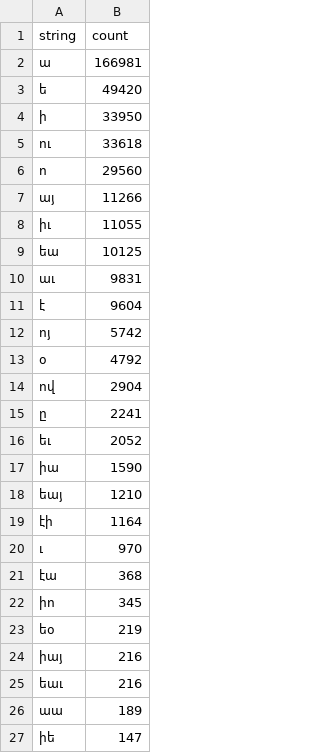
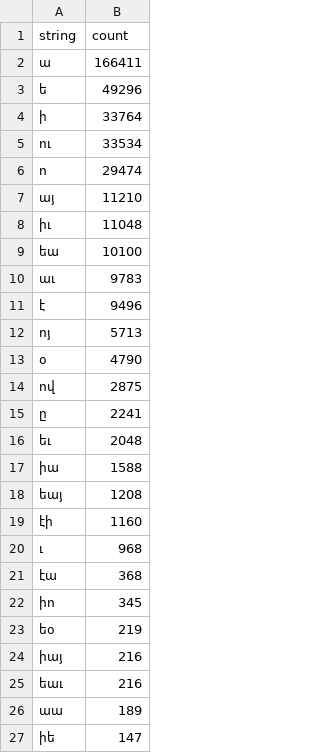
Before and after one commit to nk-oruj/dzainacoit, a CSV file: statistics/vowels/total_list.csv, drawn as a sheet; only a part is shown.

```diff
--- a/statistics/vowels/total_list.csv
+++ b/statistics/vowels/total_list.csv
@@ -1,21 +1,21 @@
 string,count
-ա,166981
-ե,49420
-ի,33950
-ու,33618
-ո,29560
-այ,11266
-իւ,11055
-եա,10125
-աւ,9831
-է,9604
-ոյ,5742
-օ,4792
-ով,2904
+ա,166411
+ե,49296
+ի,33764
+ու,33534
+ո,29474
+այ,11210
+իւ,11048
+եա,10100
+աւ,9783
+է,9496
+ոյ,5713
+օ,4790
+ով,2875
 ը,2241
-եւ,2052
-իա,1590
-եայ,1210
-էի,1164
-ւ,970
+եւ,2048
+իա,1588
+եայ,1208
+էի,1160
+ւ,968
 էա,368
```
Also changed, not shown: statistics/consonants/total_list_no_o.csv, statistics/consonants/total_list_no_o_f.csv, 18 other files.
